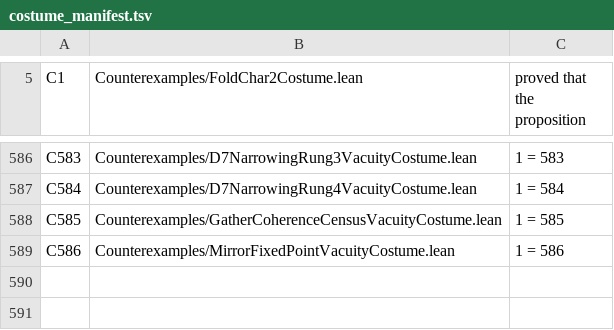
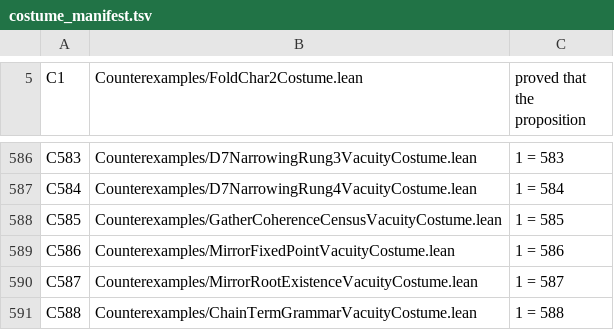
Before and after one commit to elliotweaver/phys-lean, a TSV file: scripts/costume_manifest.tsv, drawn as a sheet; only a part is shown, gaps mark what is left out.

Commit message:
MirrorRootExistence + ChainTermGrammar (N587+N588, mirror closure complete): IVT root existence over derived Cut -> UNCONDITIONAL certified landing 1370359990777677/1e13 <= 1/alpha* <= 1370359990778029/1e13; grammar parse theorems (4 banked terms parse, slots discriminate, endpoint re-assembles); C587+C588 bite; foundations-only; probes cleaned

```diff
--- a/scripts/costume_manifest.tsv
+++ b/scripts/costume_manifest.tsv
@@ -589 +589,3 @@ C585	Counterexamples/GatherCoherenceCensusVacuityCostume.lean	1 = 585
 C586	Counterexamples/MirrorFixedPointVacuityCostume.lean	1 = 586
+C587	Counterexamples/MirrorRootExistenceVacuityCostume.lean	1 = 587
+C588	Counterexamples/ChainTermGrammarVacuityCostume.lean	1 = 588
```
Also changed, not shown: 18 other files.
